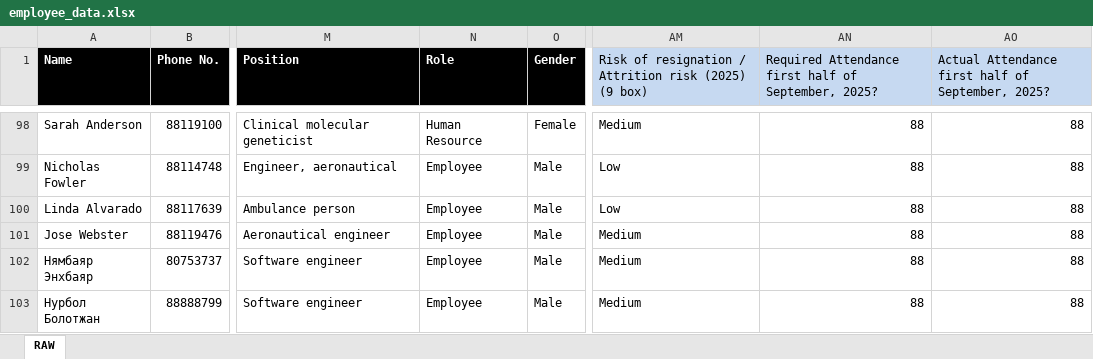
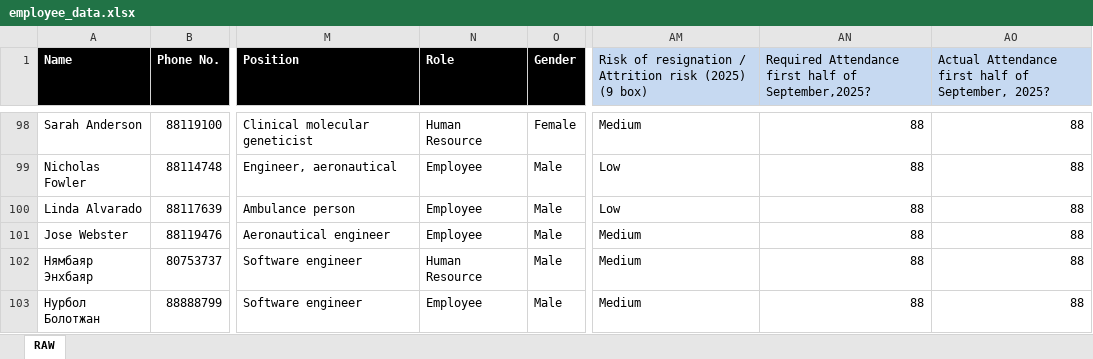
Before and after one commit to nyambayar1231/hr-server, an Excel workbook: src/data/employees/employee_data.xlsx, sheet RAW, drawn as a sheet; only a part is shown, gaps mark what is left out; values as stored, in another font and other column widths than the file's, no borders; the diff names each change by its address in the sheet, - before the commit and + after, or states it on an @@ line.

```diff
--- a/src/data/employees/employee_data.xlsx (sheet RAW)
+++ b/src/data/employees/employee_data.xlsx (sheet RAW)
-AN1: …half of September, 2025?
+AN1: …half of September,2025?
-N102 (Role): Employee
+N102 (Role): Human Resource
```
Also changed, not shown: 4 other files.
